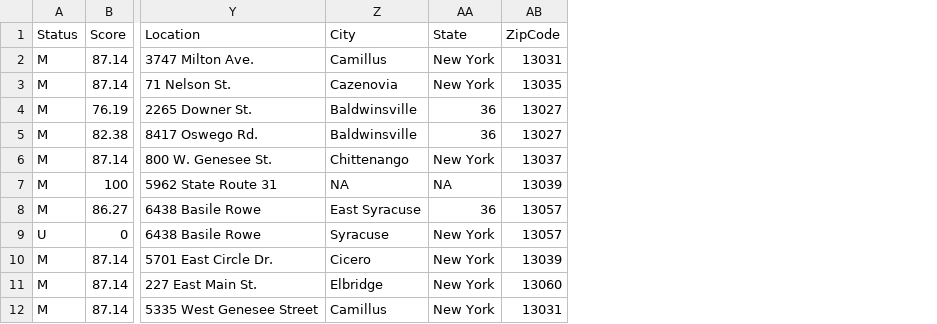
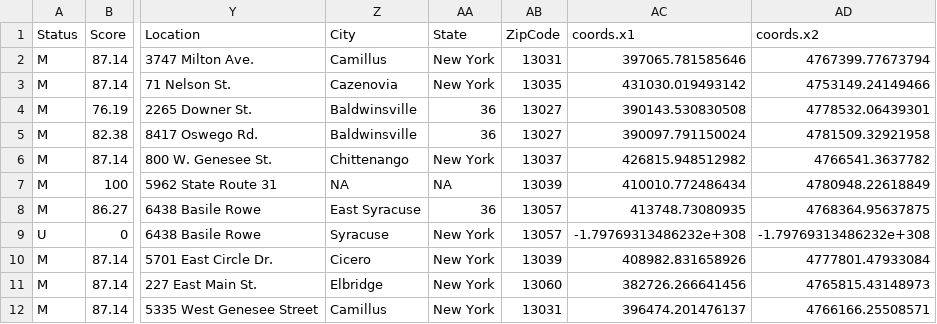
Before and after one commit to lecy/SyracuseLandBank, a CSV file: DATA/RAW_DATA/grocery_raw.csv, drawn as a sheet; only a part is shown, gaps mark what is left out; the diff names each change by its address in the sheet, - before the commit and + after, or states it on an @@ line.

```diff
--- a/DATA/RAW_DATA/grocery_raw.csv
+++ b/DATA/RAW_DATA/grocery_raw.csv
+column AC (coords.x1), rows 2-12: 397065.781585646 | 431030.019493142 | 390143.530830508 | 390097.791150024 | 426815.948512982 | 410010.772486434 | 413748.73080935 | -1.79769313486232e+308 | 408982.831658926 | 382726.266641456 | 396474.201476137
+column AD (coords.x2), rows 2-12: 4767399.77673794 | 4753149.24149466 | 4778532.06439301 | 4781509.32921958 | 4766541.3637782 | 4780948.22618849 | 4768364.95637875 | -1.79769313486232e+308 | 4777801.47933084 | 4765815.43148973 | 4766166.25508571
```
Also changed, not shown: 3 other files.
